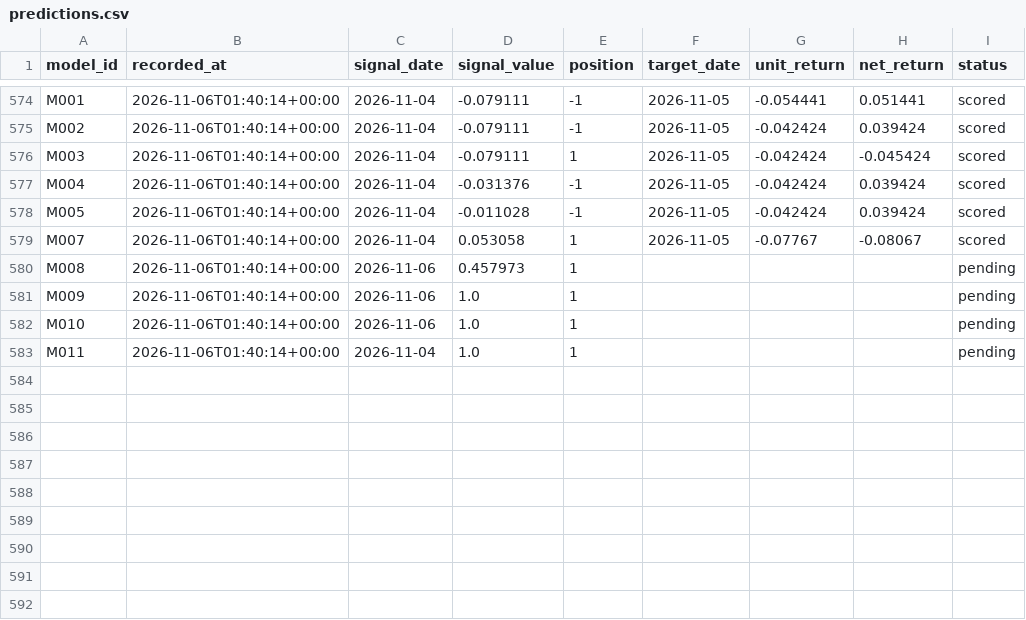
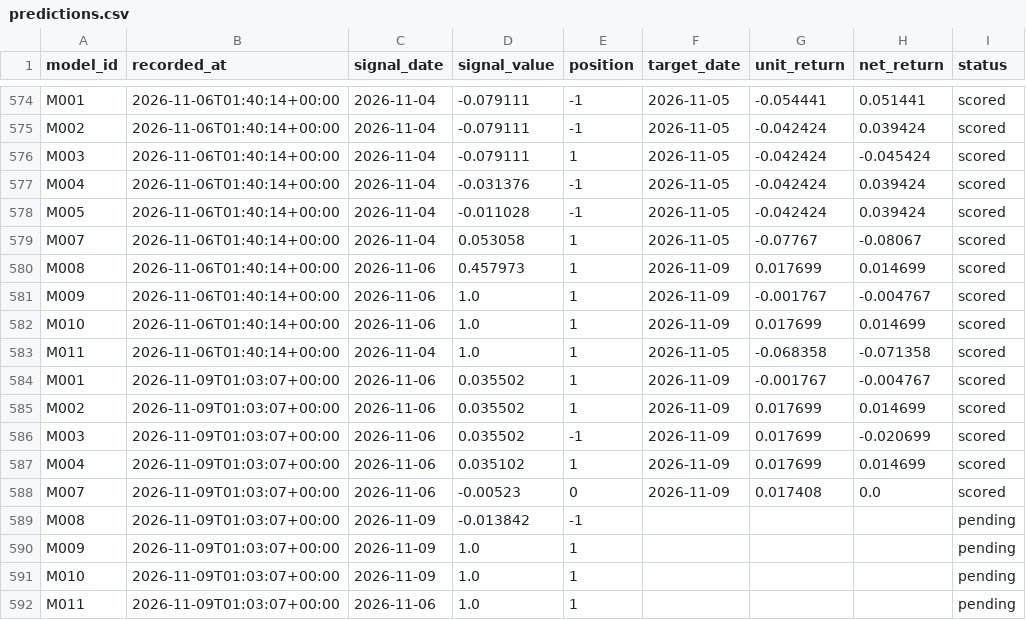
Before and after one commit to muse2002/tzalpha, a CSV file: data/predictions.csv, drawn as a sheet; only a part is shown, gaps mark what is left out.

```diff
--- a/data/predictions.csv
+++ b/data/predictions.csv
@@ -579,5 +579,14 @@ M005,2026-11-06T01:40:14+00:00,2026-11-04,-0.011028,-1,2026-11-05,-0.042424,0.03
 M007,2026-11-06T01:40:14+00:00,2026-11-04,0.053058,1,2026-11-05,-0.07767,-0.08067,scored
-M008,2026-11-06T01:40:14+00:00,2026-11-06,0.457973,1,,,,pending
-M009,2026-11-06T01:40:14+00:00,2026-11-06,1.0,1,,,,pending
-M010,2026-11-06T01:40:14+00:00,2026-11-06,1.0,1,,,,pending
-M011,2026-11-06T01:40:14+00:00,2026-11-04,1.0,1,,,,pending
+M008,2026-11-06T01:40:14+00:00,2026-11-06,0.457973,1,2026-11-09,0.017699,0.014699,scored
+M009,2026-11-06T01:40:14+00:00,2026-11-06,1.0,1,2026-11-09,-0.001767,-0.004767,scored
+M010,2026-11-06T01:40:14+00:00,2026-11-06,1.0,1,2026-11-09,0.017699,0.014699,scored
+M011,2026-11-06T01:40:14+00:00,2026-11-04,1.0,1,2026-11-05,-0.068358,-0.071358,scored
+M001,2026-11-09T01:03:07+00:00,2026-11-06,0.035502,1,2026-11-09,-0.001767,-0.004767,scored
+M002,2026-11-09T01:03:07+00:00,2026-11-06,0.035502,1,2026-11-09,0.017699,0.014699,scored
+M003,2026-11-09T01:03:07+00:00,2026-11-06,0.035502,-1,2026-11-09,0.017699,-0.020699,scored
+M004,2026-11-09T01:03:07+00:00,2026-11-06,0.035102,1,2026-11-09,0.017699,0.014699,scored
+M007,2026-11-09T01:03:07+00:00,2026-11-06,-0.00523,0,2026-11-09,0.017408,0.0,scored
+M008,2026-11-09T01:03:07+00:00,2026-11-09,-0.013842,-1,,,,pending
+M009,2026-11-09T01:03:07+00:00,2026-11-09,1.0,1,,,,pending
+M010,2026-11-09T01:03:07+00:00,2026-11-09,1.0,1,,,,pending
+M011,2026-11-09T01:03:07+00:00,2026-11-06,1.0,1,,,,pending
```
Also changed, not shown: 2 other files.
